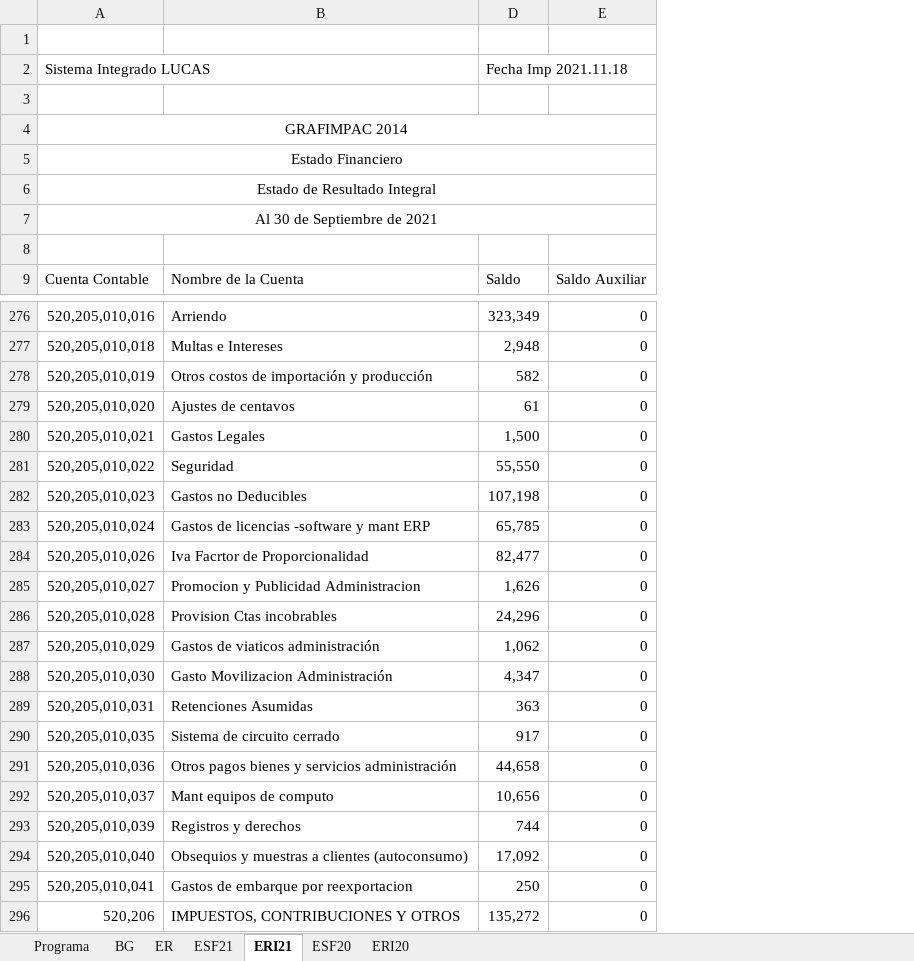
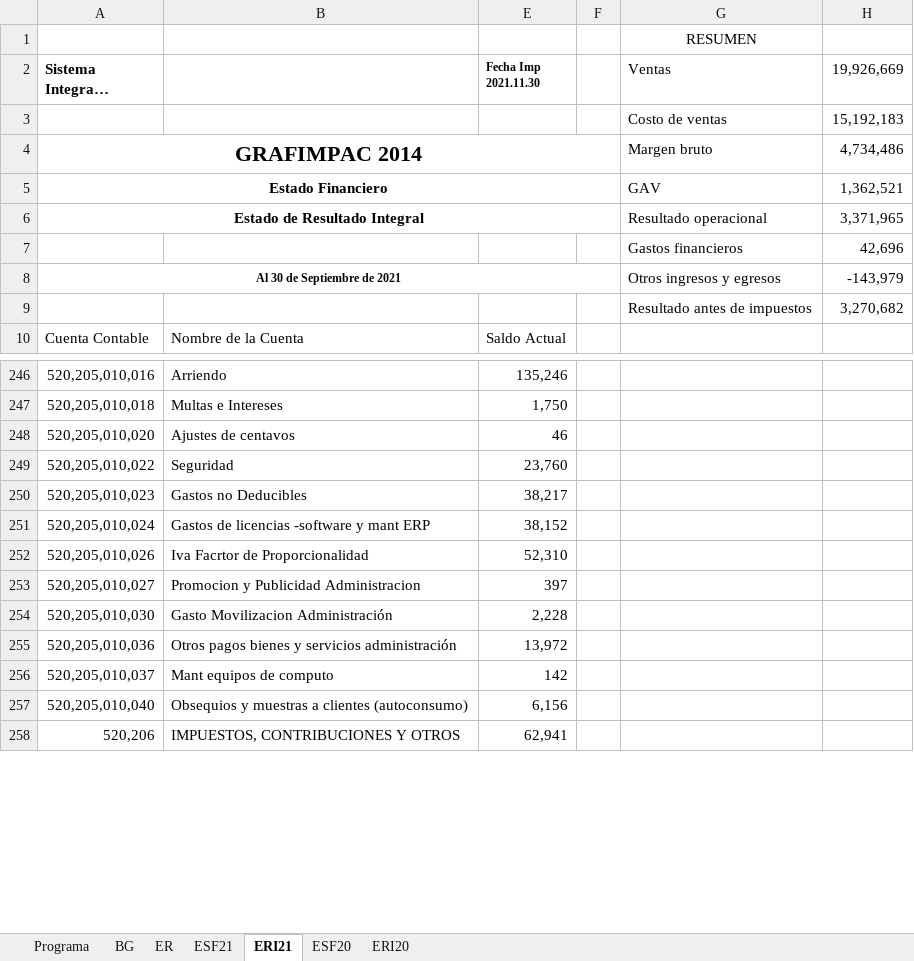
Before and after one commit to cesarleon911/Grafimpac, an Excel workbook: Fase I - Planeacion y Riesgos/3000 Conocimiento del negocio/3001 Revision analitica preliminar.xlsx, sheet ERI21, drawn as a sheet; only a part is shown, gaps mark what is left out; long unchanged cells end in …; values as stored, in another font and other column widths than the file's, no borders; removed rows and columns are numbered as before the commit, all else as after; the diff covers the shown part only; the diff names each change by its address in the sheet, - before the commit and + after, or states it on an @@ line.

Commit message:
Actualizacion

```diff
--- a/Fase I - Planeacion y Riesgos/3000 Conocimiento del negocio/3001 Revision analitica preliminar.xlsx (sheet ERI21)
+++ b/Fase I - Planeacion y Riesgos/3000 Conocimiento del negocio/3001 Revision analitica preliminar.xlsx (sheet ERI21)
@@ column D (Fecha Imp 2021.11.18) hidden, row 9: Saldo; rows 276-277: 323,349 | 2,948; row 279: 61; rows 281-285: 55,550 | 107,198 | 65,785 | 82,477 | 1,626; row 288: 4,347; rows 291-292: 44,658 | 10,656; row 294: 17,092; row 296: 135,272 @@
-column E, row 9: Saldo Auxiliar; rows 276-277: 0 | 0; row 279: 0; rows 281-285: all 0; row 288: 0; rows 291-292: 0 | 0; row 294: 0; row 296: 0
+column E (Fecha Imp 2021.11.30), row 10: Saldo Actual; rows 246-258: 135,246 | 1,750 | 46 | 23,760 | 38,217 | 38,152 | 52,310 | 397 | 2,228 | 13,972 | 142 | 6,156 | 62,941
+column F, empty
+column G (Ventas), row 1: RESUMEN; rows 3-6: Costo de ventas | Margen bruto | GAV | Resultado operacional; rows 8-9: Otros ingresos y egresos | Resultado antes de impuestos
+column H (19,926,669), rows 3-6: 15,192,183 | 4,734,486 | 1,362,521 | 3,371,965; rows 8-9: -143,979 | 3,270,682
-A2 bold: off
+A2 bold: on
-row 3: (empty)
+row 3:  |  |  |  | Costo de ventas | 15,192,183
-A4:A6 bold: off
+A4:A6 bold: on
@@ A4 text size: larger @@
+row 7:  |  |  |  | Gastos financieros | 42,696
-A8 bold: off
+A8 bold: on, text size: smaller
-row 9: (empty)
+row 9:  |  |  |  | Resultado antes de impuestos | 3,270,682
-row 278: 520,205,010,019 | Otros costos de importación y producción | 582 | 0
-row 280: 520,205,010,021 | Gastos Legales | 1,500 | 0
-row 286: 520,205,010,028 | Provision Ctas incobrables | 24,296 | 0
-row 287: 520,205,010,029 | Gastos de viaticos administración | 1,062 | 0
-row 289: 520,205,010,031 | Retenciones Asumidas | 363 | 0
-row 290: 520,205,010,035 | Sistema de circuito cerrado | 917 | 0
-row 293: 520,205,010,039 | Registros y derechos | 744 | 0
-row 295: 520,205,010,041 | Gastos de embarque por reexportacion | 250 | 0
```
Also changed, not shown: 39 removed rows elsewhere in this sheet, sheet BG, sheet ER, hidden cells, 36 other files.
